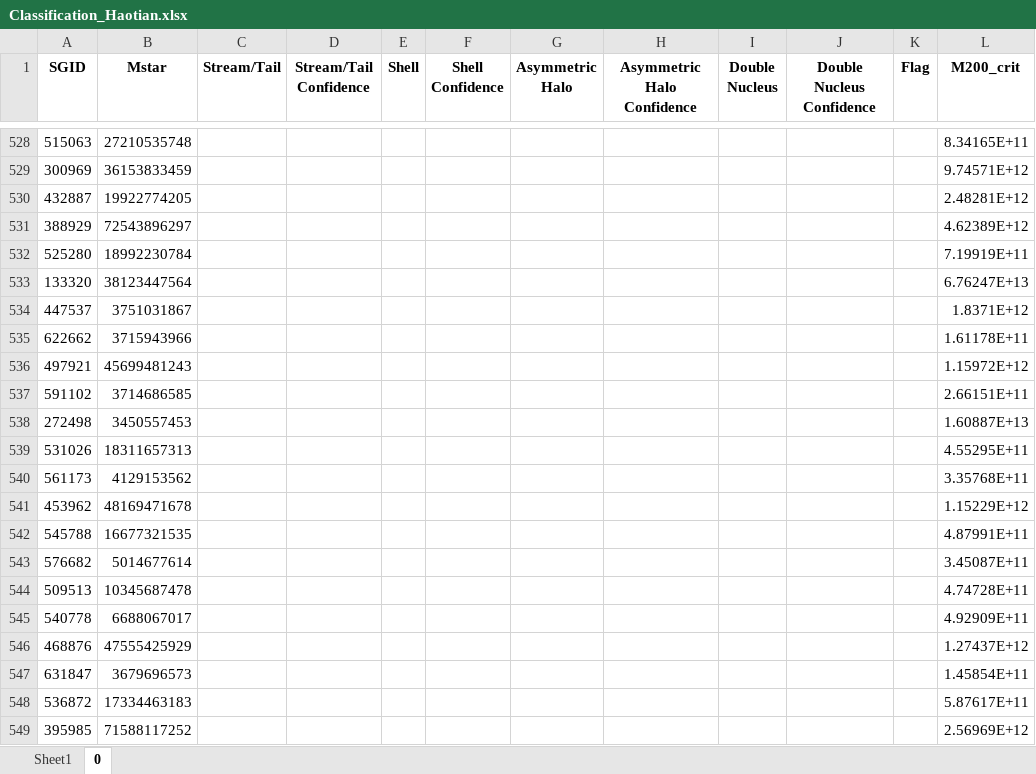
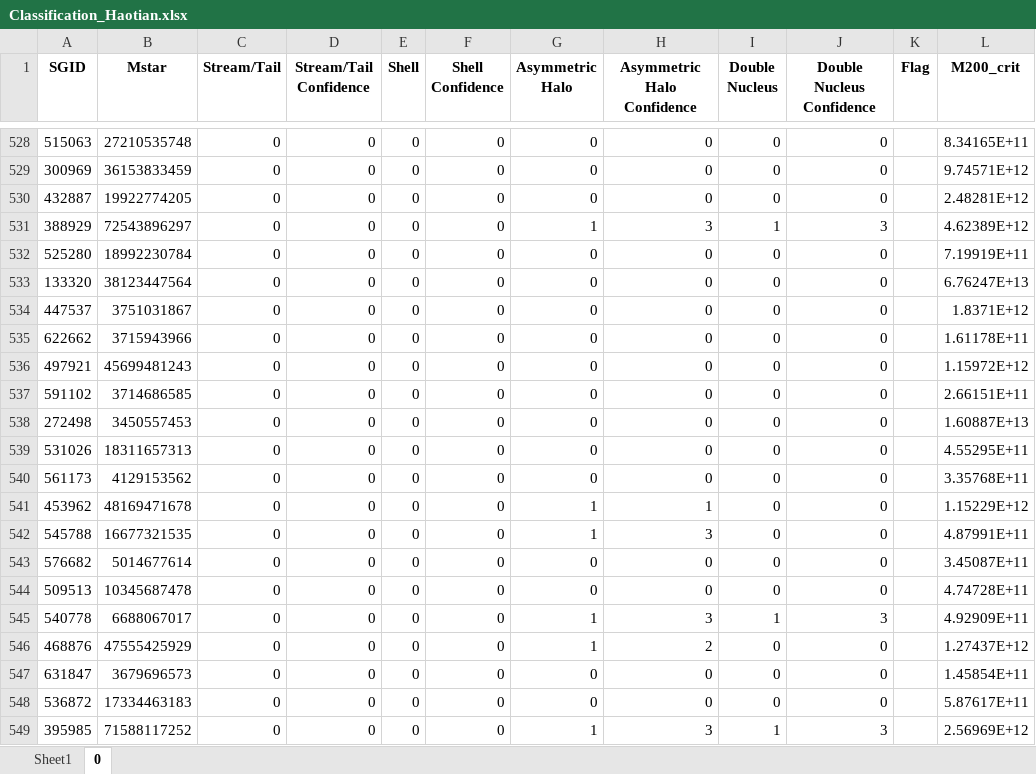
Before and after one commit to HaotianLyu-Bruce/Honours_Project, an Excel workbook: Classification_Haotian.xlsx, sheet 0, drawn as a sheet; only a part is shown, gaps mark what is left out; values as stored, in another font and other column widths than the file's, no borders; the diff covers the shown part only; the diff names each change by its address in the sheet, - before the commit and + after, or states it on an @@ line.

```diff
--- a/Classification_Haotian.xlsx (sheet 0)
+++ b/Classification_Haotian.xlsx (sheet 0)
-C528:C549 (Stream/Tail): (empty)
+C528:C549 (Stream/Tail): 0
-D528:D549 (Stream/Tail Confidence): (empty)
+D528:D549 (Stream/Tail Confidence): 0
-E528:E549 (Shell): (empty)
+E528:E549 (Shell): 0
-F528:F549 (Shell Confidence): (empty)
+F528:F549 (Shell Confidence): 0
-G528:G530 (Asymmetric Halo): (empty)
+G528:G530 (Asymmetric Halo): 0
-H528:H530 (Asymmetric Halo Confidence): (empty)
+H528:H530 (Asymmetric Halo Confidence): 0
-I528:I530 (Double Nucleus): (empty)
+I528:I530 (Double Nucleus): 0
-J528:J530 (Double Nucleus Confidence): (empty)
+J528:J530 (Double Nucleus Confidence): 0
-G531 (Asymmetric Halo): (empty)
+G531 (Asymmetric Halo): 1
-H531 (Asymmetric Halo Confidence): (empty)
+H531 (Asymmetric Halo Confidence): 3
-I531 (Double Nucleus): (empty)
+I531 (Double Nucleus): 1
-J531 (Double Nucleus Confidence): (empty)
+J531 (Double Nucleus Confidence): 3
-G532:G540 (Asymmetric Halo): (empty)
+G532:G540 (Asymmetric Halo): 0
-H532:H540 (Asymmetric Halo Confidence): (empty)
+H532:H540 (Asymmetric Halo Confidence): 0
-I532:I544 (Double Nucleus): (empty)
+I532:I544 (Double Nucleus): 0
-J532:J544 (Double Nucleus Confidence): (empty)
+J532:J544 (Double Nucleus Confidence): 0
-G541:G542 (Asymmetric Halo): (empty)
+G541:G542 (Asymmetric Halo): 1
-H541 (Asymmetric Halo Confidence): (empty)
+H541 (Asymmetric Halo Confidence): 1
-H542 (Asymmetric Halo Confidence): (empty)
+H542 (Asymmetric Halo Confidence): 3
-G543:G544 (Asymmetric Halo): (empty)
+G543:G544 (Asymmetric Halo): 0
-H543:H544 (Asymmetric Halo Confidence): (empty)
+H543:H544 (Asymmetric Halo Confidence): 0
-G545:G546 (Asymmetric Halo): (empty)
+G545:G546 (Asymmetric Halo): 1
-H545 (Asymmetric Halo Confidence): (empty)
+H545 (Asymmetric Halo Confidence): 3
-I545 (Double Nucleus): (empty)
+I545 (Double Nucleus): 1
-J545 (Double Nucleus Confidence): (empty)
+J545 (Double Nucleus Confidence): 3
-H546 (Asymmetric Halo Confidence): (empty)
+H546 (Asymmetric Halo Confidence): 2
-I546:I548 (Double Nucleus): (empty)
+I546:I548 (Double Nucleus): 0
-J546:J548 (Double Nucleus Confidence): (empty)
+J546:J548 (Double Nucleus Confidence): 0
-G547:G548 (Asymmetric Halo): (empty)
+G547:G548 (Asymmetric Halo): 0
-H547:H548 (Asymmetric Halo Confidence): (empty)
+H547:H548 (Asymmetric Halo Confidence): 0
-G549 (Asymmetric Halo): (empty)
+G549 (Asymmetric Halo): 1
-H549 (Asymmetric Halo Confidence): (empty)
+H549 (Asymmetric Halo Confidence): 3
-I549 (Double Nucleus): (empty)
+I549 (Double Nucleus): 1
-J549 (Double Nucleus Confidence): (empty)
+J549 (Double Nucleus Confidence): 3
```
Also changed, not shown: 272 edited cells elsewhere in this sheet.
